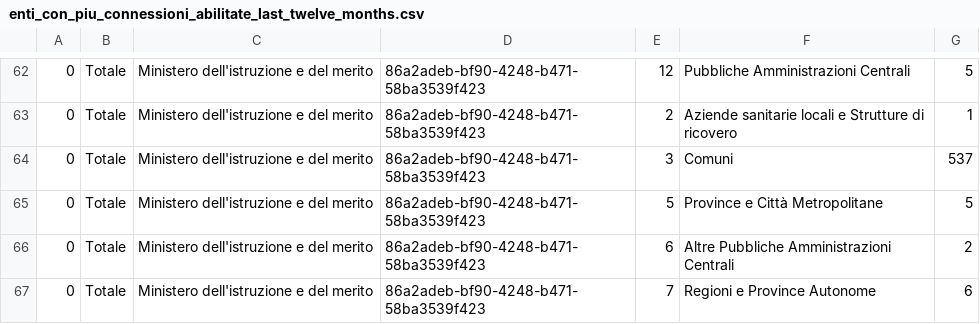
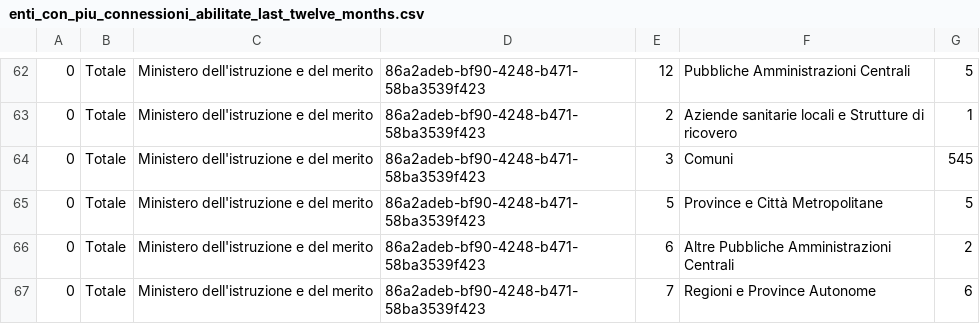
Before and after one commit to italia/pdnd-opendata, a CSV file: data/enti_con_piu_connessioni_abilitate_last_twelve_months.csv, drawn as a sheet; only a part is shown, gaps mark what is left out; the diff covers the shown part only; the diff names each change by its address in the sheet, - before the commit and + after, or states it on an @@ line.

```diff
--- a/data/enti_con_piu_connessioni_abilitate_last_twelve_months.csv
+++ b/data/enti_con_piu_connessioni_abilitate_last_twelve_months.csv
-G64: 537
+G64: 545
```
Also changed, not shown: 19 edited cells elsewhere in this file.
